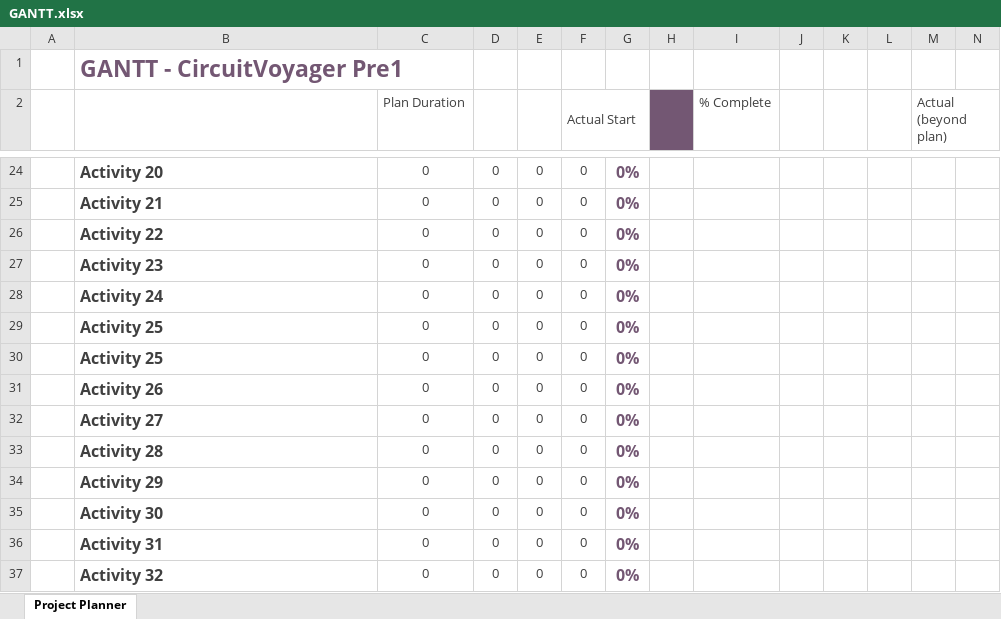
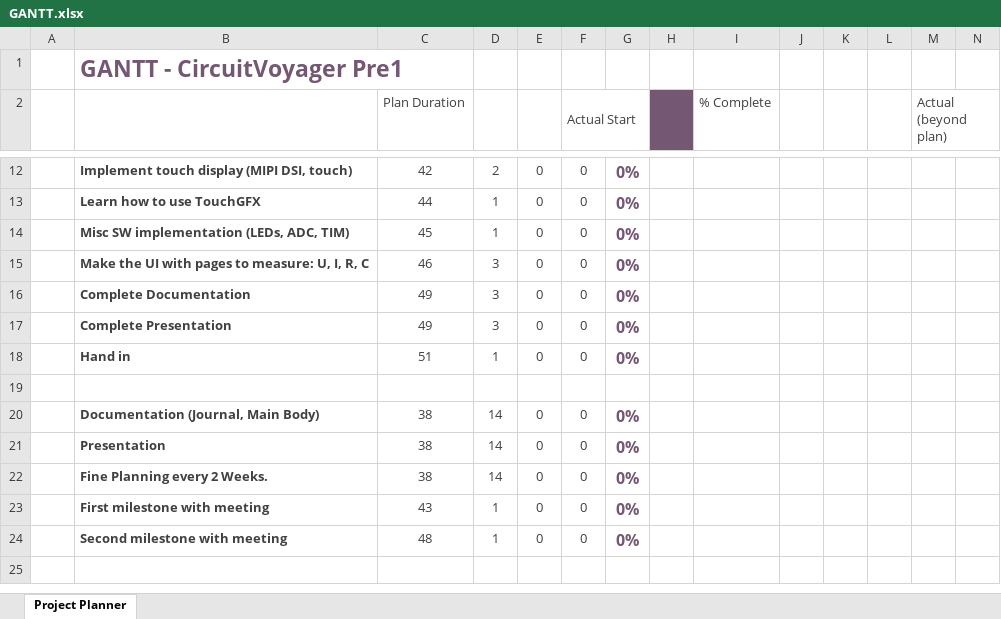
Before and after one commit to Jowllel/CircuitVoyager_pre1, an Excel workbook: 2_Documentation/2_Project_Planning/GANTT.xlsx, sheet Project Planner, drawn as a sheet; only a part is shown, gaps mark what is left out; values as stored, in another font and other column widths than the file's, no borders; conditional formats not drawn; removed rows and columns are numbered as before the commit, all else as after; rows hold the shown columns only; the diff covers the shown part only; the diff names each change by its address in the sheet, - before the commit and + after, or states it on an @@ line.

Commit message:
fully planned project in GANTT chart.

```diff
--- a/2_Documentation/2_Project_Planning/GANTT.xlsx (sheet Project Planner)
+++ b/2_Documentation/2_Project_Planning/GANTT.xlsx (sheet Project Planner)
@@ B12:B18 text size: smaller @@
-B12: Activity 20
+B12: Implement touch display (MIPI DSI, touch)
-C12 (Plan Duration): 0
+C12 (Plan Duration): 42
-D12: 0
+D12: 2
-B13: Activity 21
+B13: Learn how to use TouchGFX
-C13 (Plan Duration): 0
+C13 (Plan Duration): 44
-D13:D14: 0
+D13:D14: 1
-B14: Activity 22
+B14: Misc SW implementation (LEDs, ADC, TIM)
-C14 (Plan Duration): 0
+C14 (Plan Duration): 45
-B15: Activity 23
+B15: Make the UI with pages to measure: U, I, R, C
-C15 (Plan Duration): 0
+C15 (Plan Duration): 46
-D15:D17: 0
+D15:D17: 3
-B16: Activity 24
+B16: Complete Documentation
-C16:C17 (Plan Duration): 0
+C16:C17 (Plan Duration): 49
-B17: Activity 25
+B17: Complete Presentation
-B18: Activity 25
+B18: Hand in
-C18 (Plan Duration): 0
+C18 (Plan Duration): 51
-D18: 0
+D18: 1
-row 19:  | Activity 26 | 0 | 0 | 0 | 0 | 0%
+row 19: (empty)
-B20: Activity 27
+B20: Documentation (Journal, Main Body)
@@ B20:B24 text size: smaller @@
-C20:C22 (Plan Duration): 0
+C20:C22 (Plan Duration): 38
-D20:D22: 0
+D20:D22: 14
-B21: Activity 28
+B21: Presentation
-B22: Activity 29
+B22: Fine Planning every 2 Weeks.
-B23: Activity 30
+B23: First milestone with meeting
-C23 (Plan Duration): 0
+C23 (Plan Duration): 43
-D23:D24: 0
+D23:D24: 1
-B24: Activity 31
+B24: Second milestone with meeting
-C24 (Plan Duration): 0
+C24 (Plan Duration): 48
-row 37:  | Activity 32 | 0 | 0 | 0 | 0 | 0%
```
Also changed, not shown: 1 added row, 13 removed rows, 19 edited cells, cell formats and merged cells elsewhere in this sheet, 1 other file.
